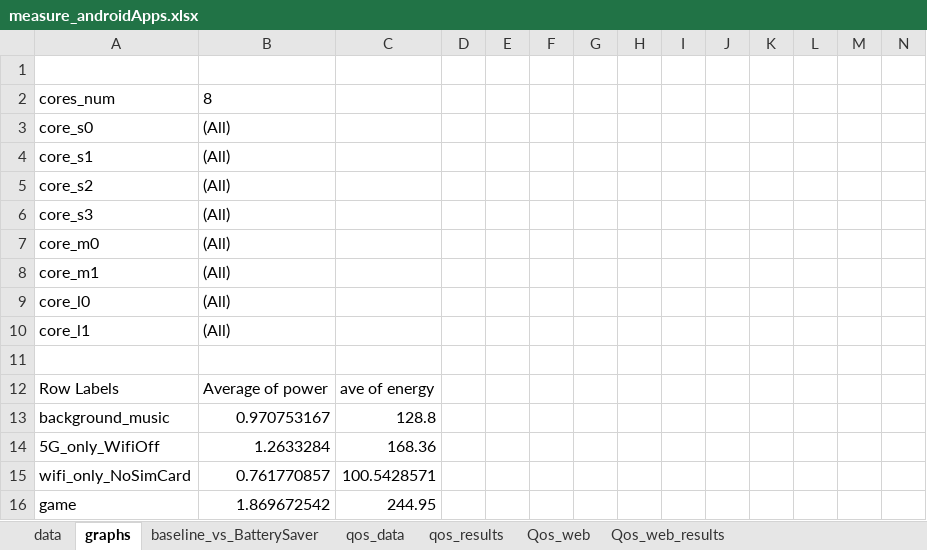
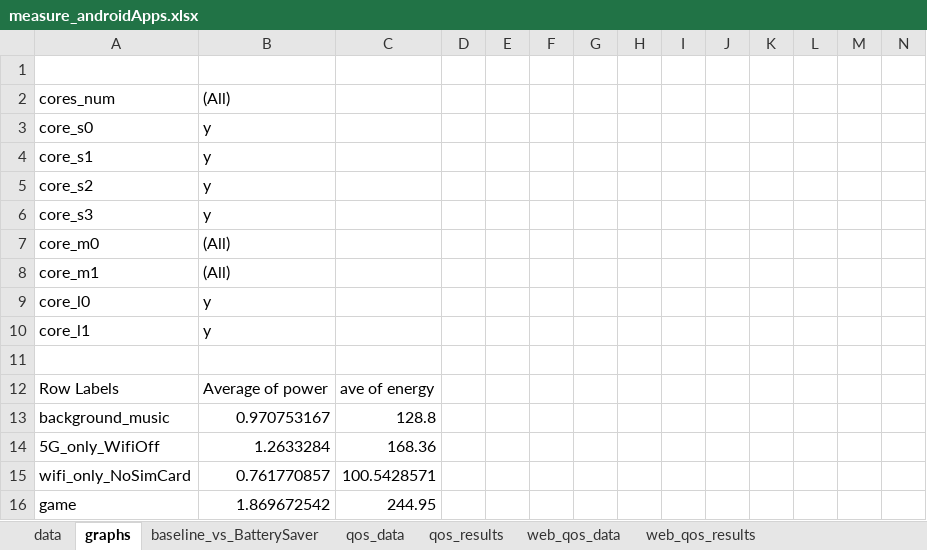
Before and after one commit to yalmalaq/energise, an Excel workbook: data/measure_androidApps.xlsx, sheet graphs, drawn as a sheet; only a part is shown; values as stored, in another font and other column widths than the file's, no borders; charts and pictures not drawn; the diff names each change by its address in the sheet, - before the commit and + after, or states it on an @@ line.

```diff
--- a/data/measure_androidApps.xlsx (sheet graphs)
+++ b/data/measure_androidApps.xlsx (sheet graphs)
-sheet tab: Qos_web
-sheet tab: Qos_web_results
+sheet tab: web_qos_data
+sheet tab: web_qos_results
-B2: 8
+B2: (All)
-B3:B6: (All)
+B3:B6: y
-B9:B10: (All)
+B9:B10: y
```
Also changed, not shown: sheet qos_data, sheet qos_results.
